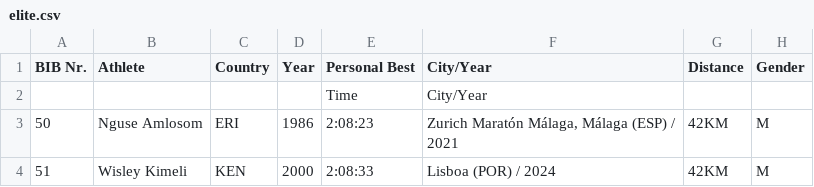
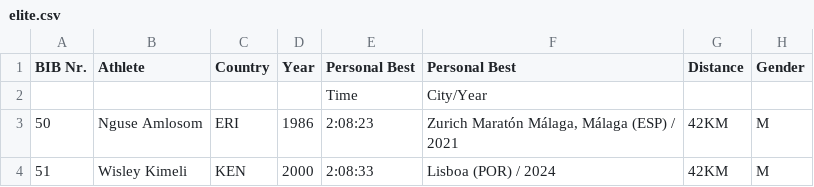
Before and after one commit to davis-rukitis-nc/elite-2025, a CSV file: elite.csv, drawn as a sheet; only a part is shown.

Commit message:
Update elite.csv

```diff
--- a/elite.csv
+++ b/elite.csv
@@ -1,2 +1,2 @@
-BIB Nr.;Athlete;Country;Year;Personal Best;City/Year;Distance;Gender
+BIB Nr.;Athlete;Country;Year;Personal Best;Personal Best;Distance;Gender
 ;;;;Time;City/Year;;
```
